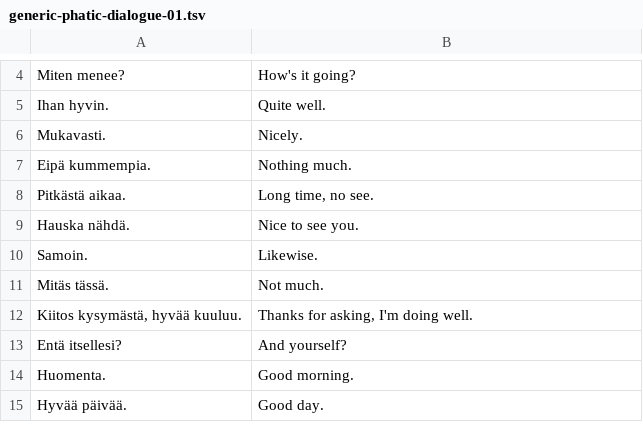
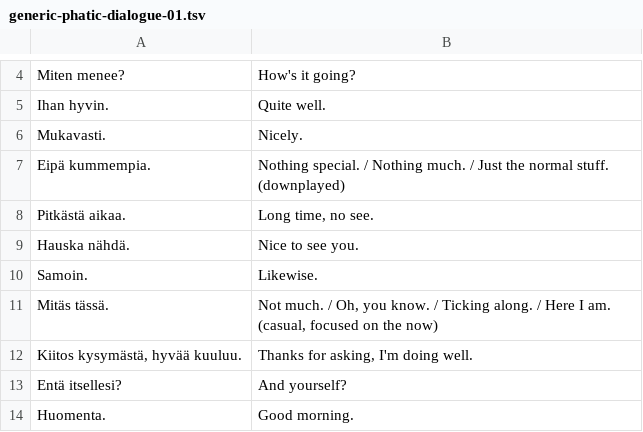
Before and after one commit to hiAndrewQuinn/finyap, a TSV file: scenarios/generic-phatic-dialogue-01.tsv, drawn as a sheet; only a part is shown, gaps mark what is left out; the shorter side is filled out with more unchanged rows.

Commit message:
chore: Some fixes, some new stuff

```diff
--- a/scenarios/generic-phatic-dialogue-01.tsv
+++ b/scenarios/generic-phatic-dialogue-01.tsv
@@ -6,3 +6,3 @@ Ihan hyvin.	Quite well.
 Mukavasti.	Nicely.
-Eipä kummempia.	Nothing much.
+Eipä kummempia.	Nothing special. / Nothing much. / Just the normal stuff. (downplayed)
 Pitkästä aikaa.	Long time, no see.
@@ -10,3 +10,3 @@ Hauska nähdä.	Nice to see you.
 Samoin.	Likewise.
-Mitäs tässä.	Not much.
+Mitäs tässä.	Not much. / Oh, you know. / Ticking along. / Here I am. (casual, focused on the now)
 Kiitos kysymästä, hyvää kuuluu.	Thanks for asking, I'm doing well.
```
Also changed, not shown: scenarios/backing-up-files-to-the-cloud.tsv, scenarios/generic-phatic-dialogue-02.tsv, 3 other files.
